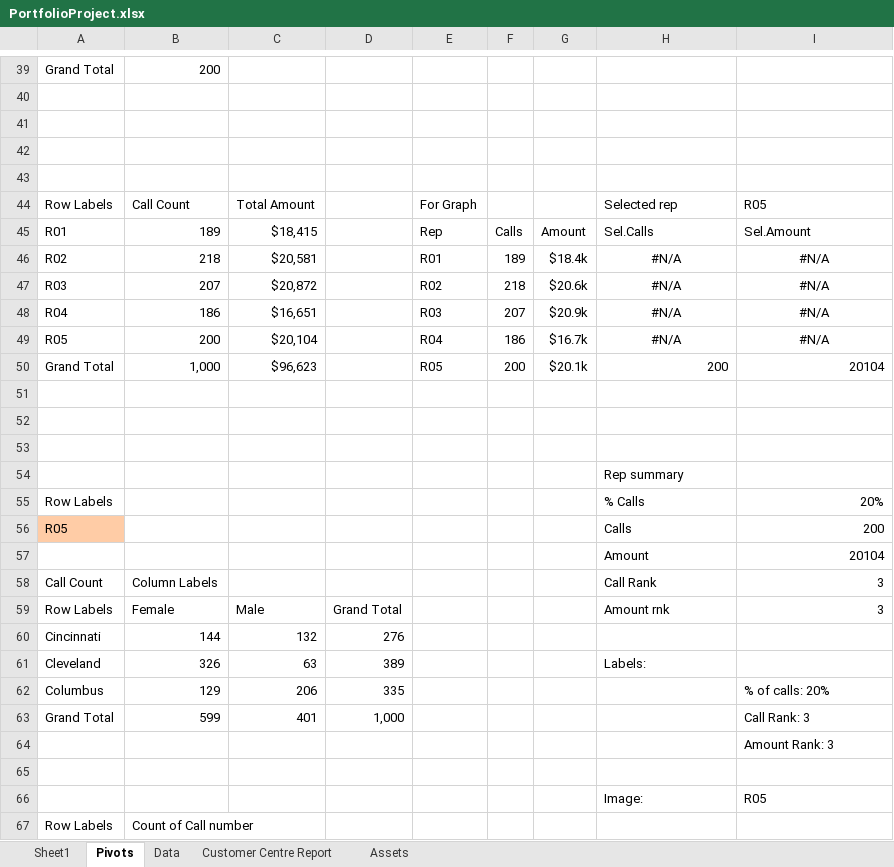
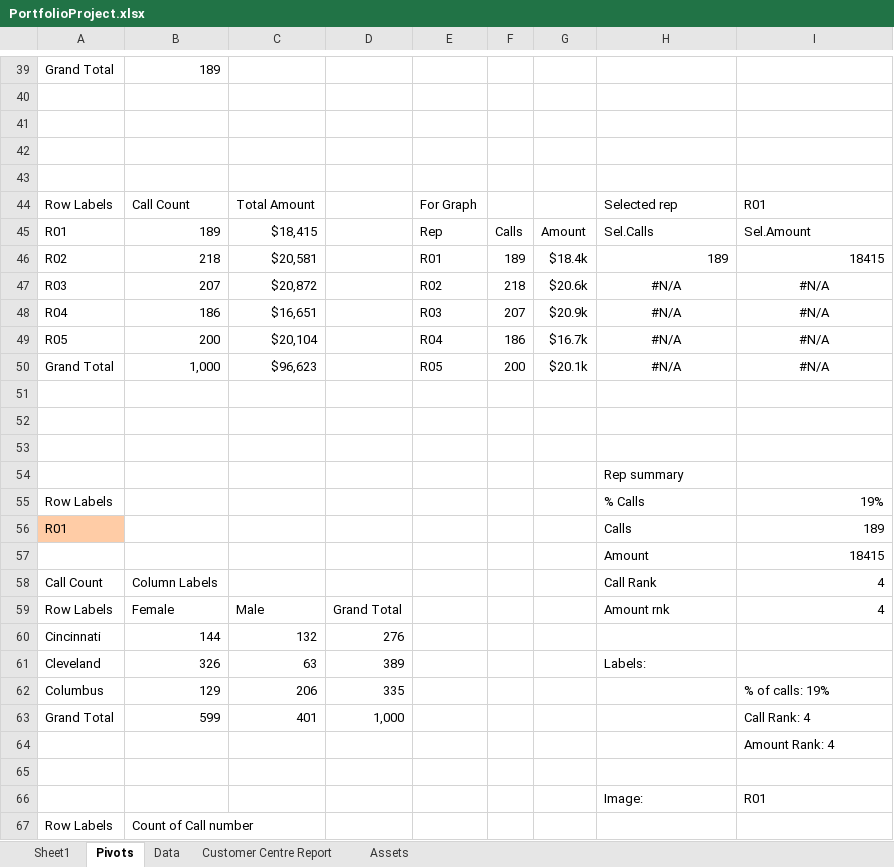
Before and after one commit to SiddiquiShifa/Olympic-data-cleaning, an Excel workbook: PortfolioProject.xlsx, sheet Pivots, drawn as a sheet; only a part is shown, gaps mark what is left out; values as stored, in another font and other column widths than the file's, no borders; removed rows and columns are numbered as before the commit, all else as after; the diff covers the shown part only; the diff names each change by its address in the sheet, - before the commit and + after, or states it on an @@ line.

```diff
--- a/PortfolioProject.xlsx (sheet Pivots)
+++ b/PortfolioProject.xlsx (sheet Pivots)
-B39: 200
+B39: 189
-I44: R05
+I44: R01
-H46: #N/A
+H46: 189
-H46:I46 alignment: center
+H46:I46 alignment: right
-I46: #N/A
+I46: 18415
-H50: 200
+H50: #N/A
-H50:I50 alignment: right
+H50:I50 alignment: center
-I50: 20104
+I50: #N/A
-I55: 20%
+I55: 19%
-row 56: R05 |  |  |  |  |  |  | Calls | 200
-row 57:  |  |  |  |  |  |  | Amount | 20104
+row 56: R01 |  |  |  |  |  |  | Calls | 189
+row 57:  |  |  |  |  |  |  | Amount | 18415
-I58:I59: 3
+I58:I59: 4
-I62: % of calls: 20%
+I62: % of calls: 19%
-I63: Call Rank: 3
+I63: Call Rank: 4
-I64: Amount Rank: 3
+I64: Amount Rank: 4
-I66: R05
+I66: R01
```
Also changed, not shown: 2 added rows, 2 removed rows and 39 edited cells elsewhere in this sheet, sheet Customer Centre Report, charts or pictures.
